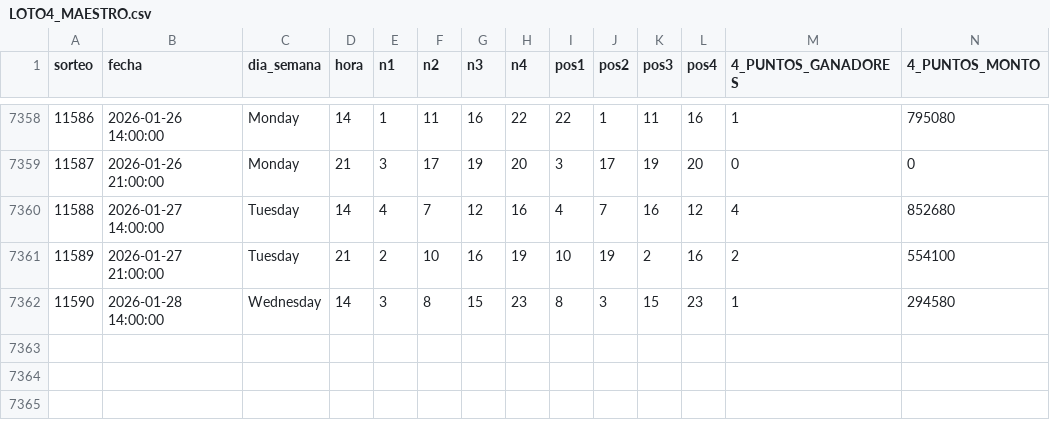
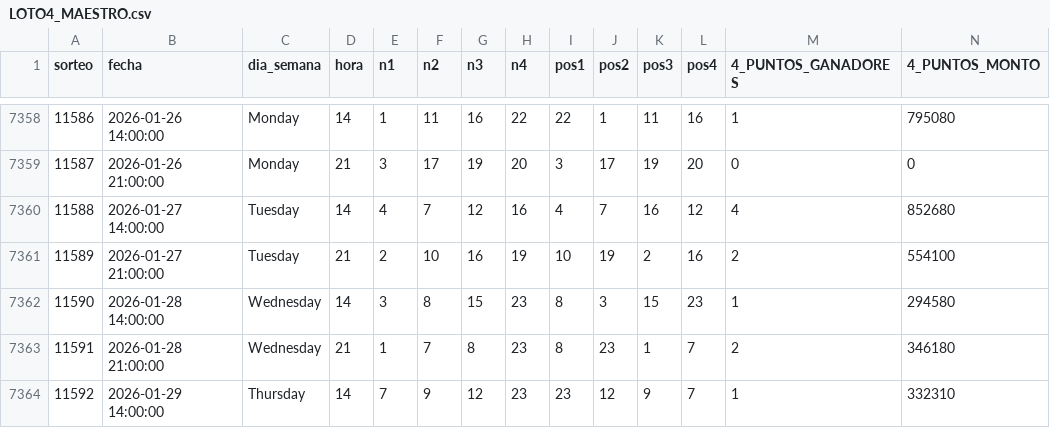
Before and after one commit to GaboAzorin/lotus-2026, a CSV file: data/LOTO4_MAESTRO.csv, drawn as a sheet; only a part is shown, gaps mark what is left out; rows hold the shown columns only; the diff names each change by its address in the sheet, - before the commit and + after, or states it on an @@ line.

```diff
--- a/data/LOTO4_MAESTRO.csv
+++ b/data/LOTO4_MAESTRO.csv
+row 7363: 11591 | 2026-01-28 21:00:00 | Wednesday | 21 | 1 | 7 | 8 | 23 | 8 | 23 | 1 | 7 | 2 | 346180
+row 7364: 11592 | 2026-01-29 14:00:00 | Thursday | 14 | 7 | 9 | 12 | 23 | 23 | 12 | 9 | 7 | 1 | 332310
```
Also changed, not shown: data/LOTO3_MAESTRO.csv, data/RACHA_MAESTRO.csv, 12 other files.
